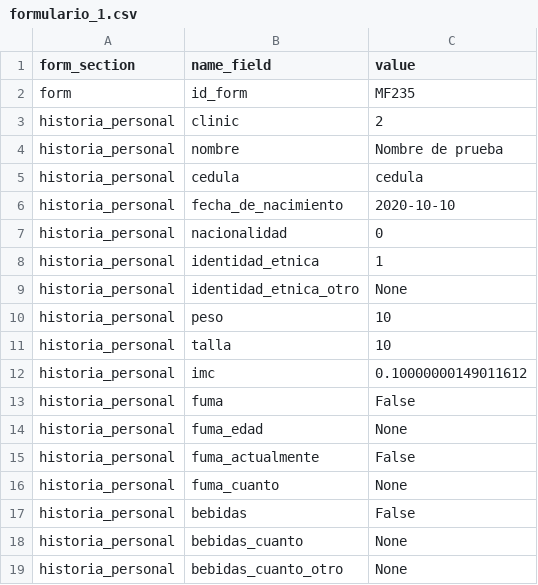
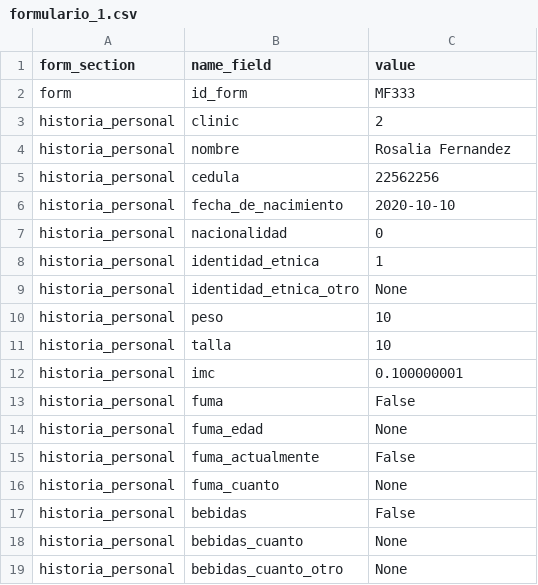
Before and after one commit to KevinR98/MammoTrck-WEB-, a CSV file: mammotrck_repo/csv_examples/formulario_1.csv, drawn as a sheet; only a part is shown.

Commit message:
Cambios modelo-controllador-vista
Cambios en la forma de guardar y cargar los objetos del modelo. Cambios en los nombres de la base de datos.

```diff
--- a/mammotrck_repo/csv_examples/formulario_1.csv
+++ b/mammotrck_repo/csv_examples/formulario_1.csv
@@ -1,6 +1,6 @@
 form_section,name_field,value
-form,id_form,MF235
+form,id_form,MF333
 historia_personal,clinic,2
-historia_personal,nombre,Nombre de prueba
-historia_personal,cedula,cedula
+historia_personal,nombre,Rosalia Fernandez
+historia_personal,cedula,22562256
 historia_personal,fecha_de_nacimiento,2020-10-10
@@ -11,3 +11,3 @@ historia_personal,peso,10
 historia_personal,talla,10
-historia_personal,imc,0.10000000149011612
+historia_personal,imc,0.100000001
 historia_personal,fuma,False
```
Also changed, not shown: 10 other files.
